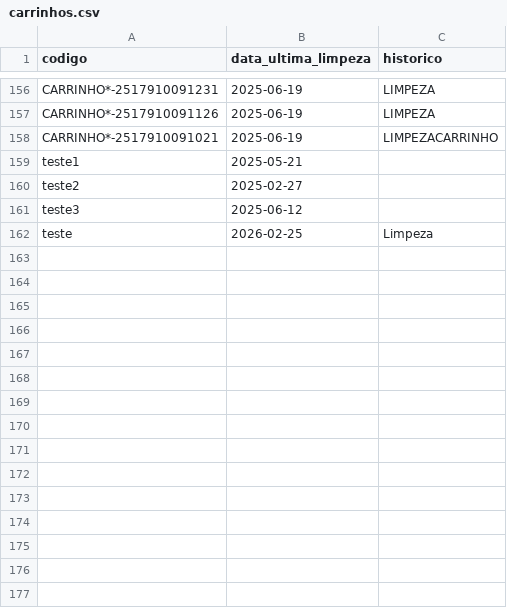
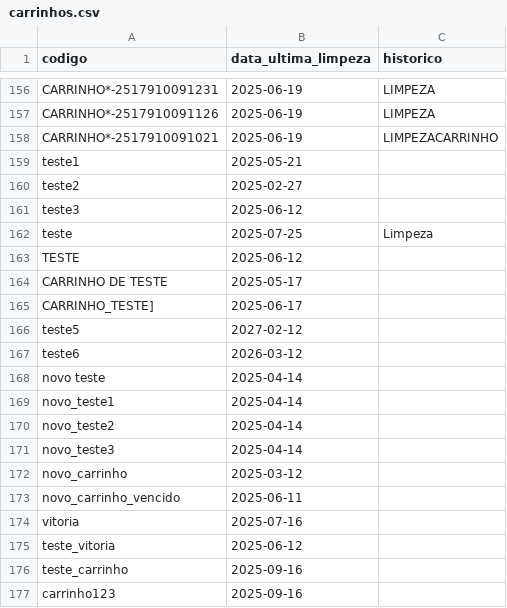
Before and after one commit to VitoriaGrizotto/otimizacao_limpeza, a CSV file: carrinhos.csv, drawn as a sheet; only a part is shown, gaps mark what is left out.

```diff
--- a/carrinhos.csv
+++ b/carrinhos.csv
@@ -161,2 +161,17 @@ teste2,2025-02-27,
 teste3,2025-06-12,
-teste,2026-02-25,Limpeza
+teste,2025-07-25,Limpeza
+TESTE,2025-06-12,
+CARRINHO DE TESTE,2025-05-17,
+CARRINHO_TESTE],2025-06-17,
+teste5,2027-02-12,
+teste6,2026-03-12,
+novo teste,2025-04-14,
+novo_teste1,2025-04-14,
+novo_teste2,2025-04-14,
+novo_teste3,2025-04-14,
+novo_carrinho,2025-03-12,
+novo_carrinho_vencido,2025-06-11,
+vitoria,2025-07-16,
+teste_vitoria,2025-06-12,
+teste_carrinho,2025-09-16,
+carrinho123,2025-09-16,
```
Also changed, not shown: 3 other files.
